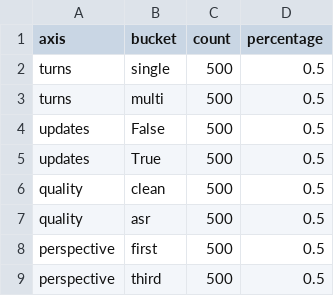
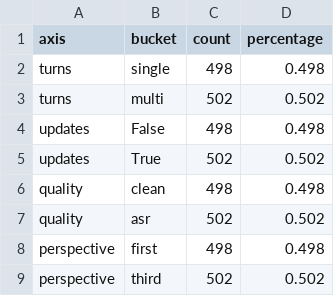
Before and after one commit to Daveydrz/data3, a CSV file: axis_balance.csv, drawn as a sheet.

```diff
--- a/axis_balance.csv
+++ b/axis_balance.csv
@@ -1,9 +1,9 @@
 axis,bucket,count,percentage
-turns,single,500,0.5
-turns,multi,500,0.5
-updates,False,500,0.5
-updates,True,500,0.5
-quality,clean,500,0.5
-quality,asr,500,0.5
-perspective,first,500,0.5
-perspective,third,500,0.5
+turns,single,498,0.498
+turns,multi,502,0.502
+updates,False,498,0.498
+updates,True,502,0.502
+quality,clean,498,0.498
+quality,asr,502,0.502
+perspective,first,498,0.498
+perspective,third,502,0.502
```
Also changed, not shown: counts_entities.csv, counts_relations.csv, 6 other files.
